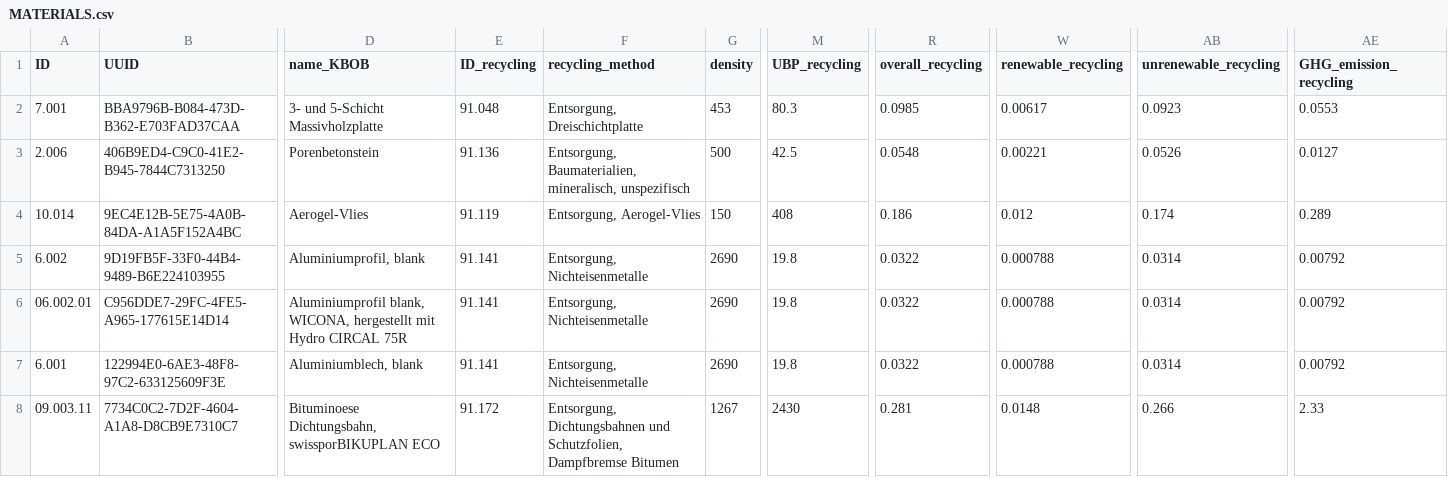
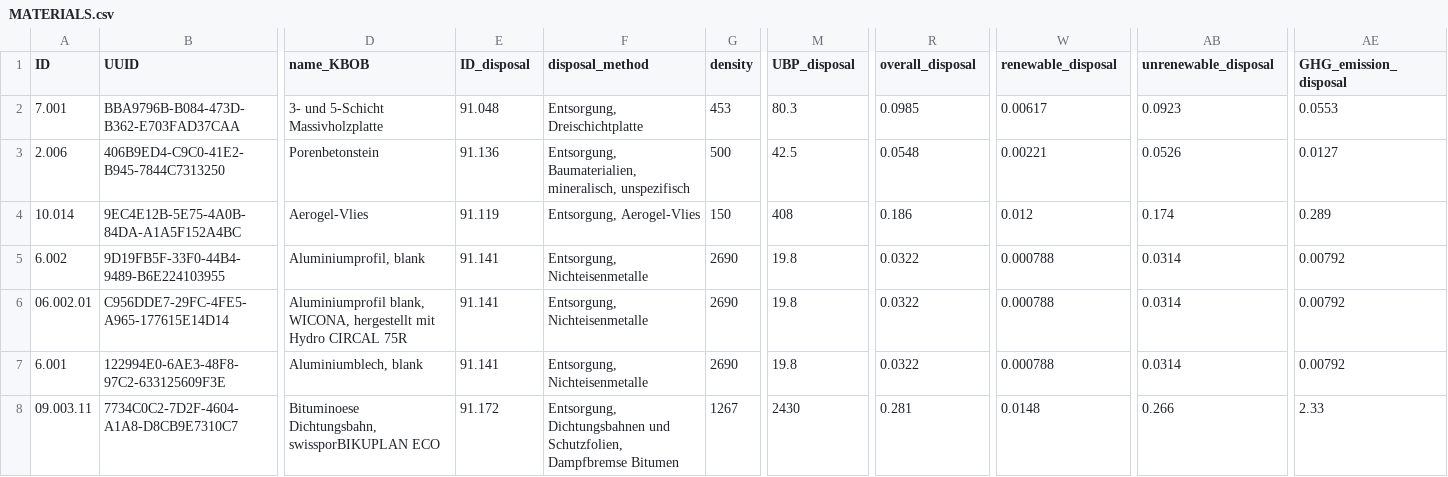
Before and after one commit to architecture-building-systems/CityEnergyAnalyst, a CSV file: cea/databases/CH/COMPONENTS/MATERIALS/MATERIALS.csv, drawn as a sheet; only a part is shown, gaps mark what is left out; the diff names each change by its address in the sheet, - before the commit and + after, or states it on an @@ line.

Commit message:
naming convention - disposal for material.csv

```diff
--- a/cea/databases/CH/COMPONENTS/MATERIALS/MATERIALS.csv
+++ b/cea/databases/CH/COMPONENTS/MATERIALS/MATERIALS.csv
-E1: ID_recycling
+E1: ID_disposal
-F1: recycling_method
+F1: disposal_method
-M1: UBP_recycling
+M1: UBP_disposal
-R1: overall_recycling
+R1: overall_disposal
-W1: renewable_recycling
+W1: renewable_disposal
-AB1: unrenewable_recycling
+AB1: unrenewable_disposal
-AE1: GHG_emission_recycling
+AE1: GHG_emission_disposal
```
Also changed, not shown: 15 other files.
